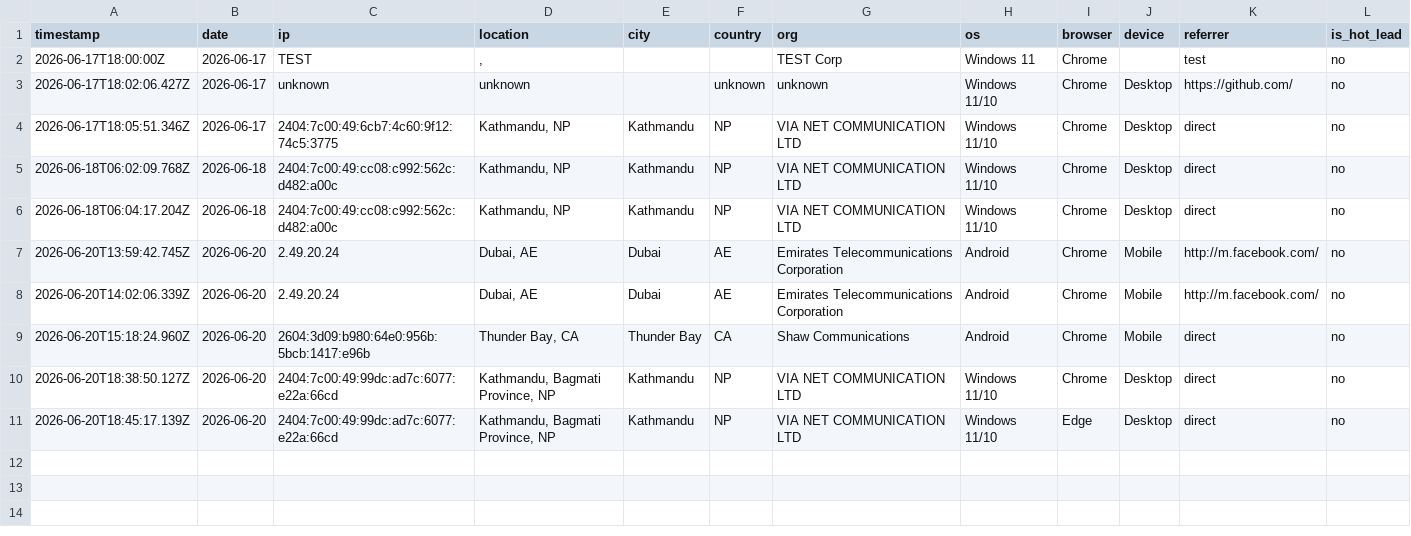
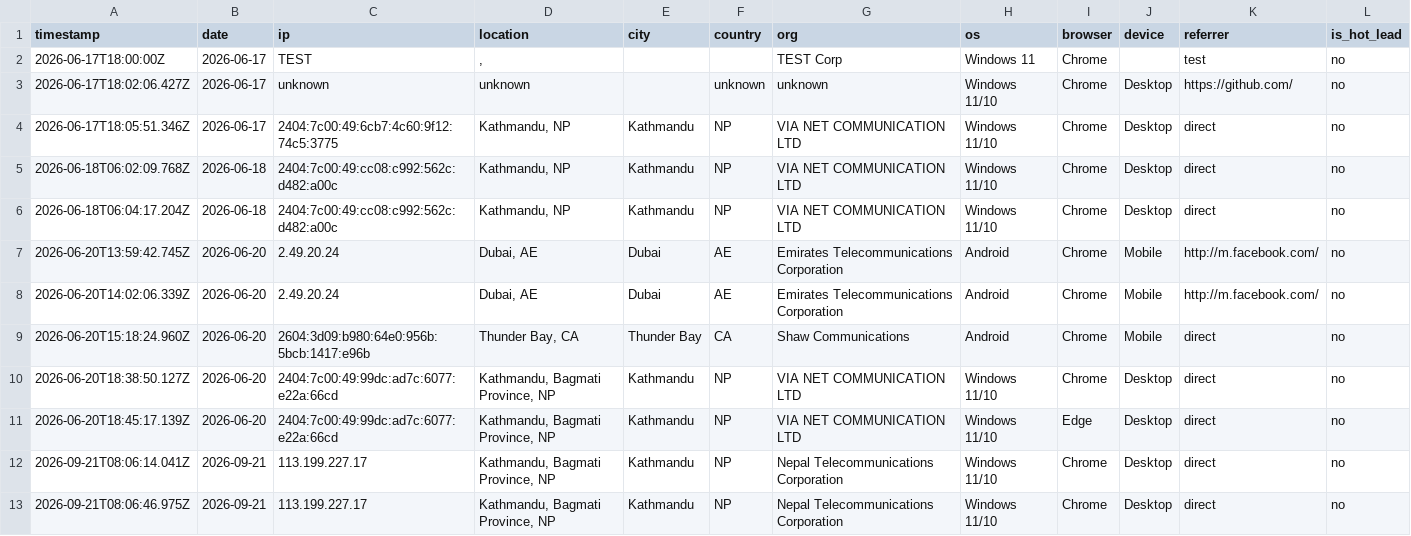
Before and after one commit to Subash107/SubashLamaProfile, a CSV file: reports/output/downloads-all.csv, drawn as a sheet; the diff names each change by its address in the sheet, - before the commit and + after, or states it on an @@ line.

Commit message:
chore: daily CSV report 2026-09-21

```diff
--- a/reports/output/downloads-all.csv
+++ b/reports/output/downloads-all.csv
+row 12: 2026-09-21T08:06:14.041Z | 2026-09-21 | 113.199.227.17 | Kathmandu, Bagmati Province, NP | Kathmandu | NP | Nepal Telecommunications Corporation | Windows 11/10 | Chrome | Desktop | direct | no
+row 13: 2026-09-21T08:06:46.975Z | 2026-09-21 | 113.199.227.17 | Kathmandu, Bagmati Province, NP | Kathmandu | NP | Nepal Telecommunications Corporation | Windows 11/10 | Chrome | Desktop | direct | no
```
Also changed, not shown: reports/output/downloads-company.csv, reports/output/downloads-country.csv, 2 other files.
